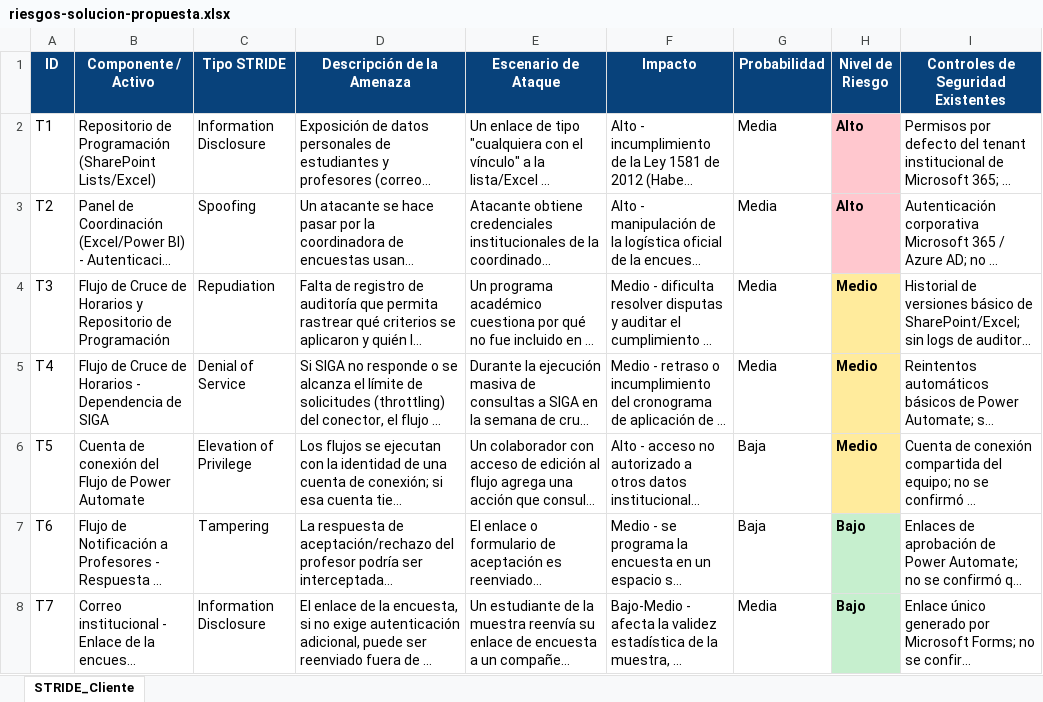
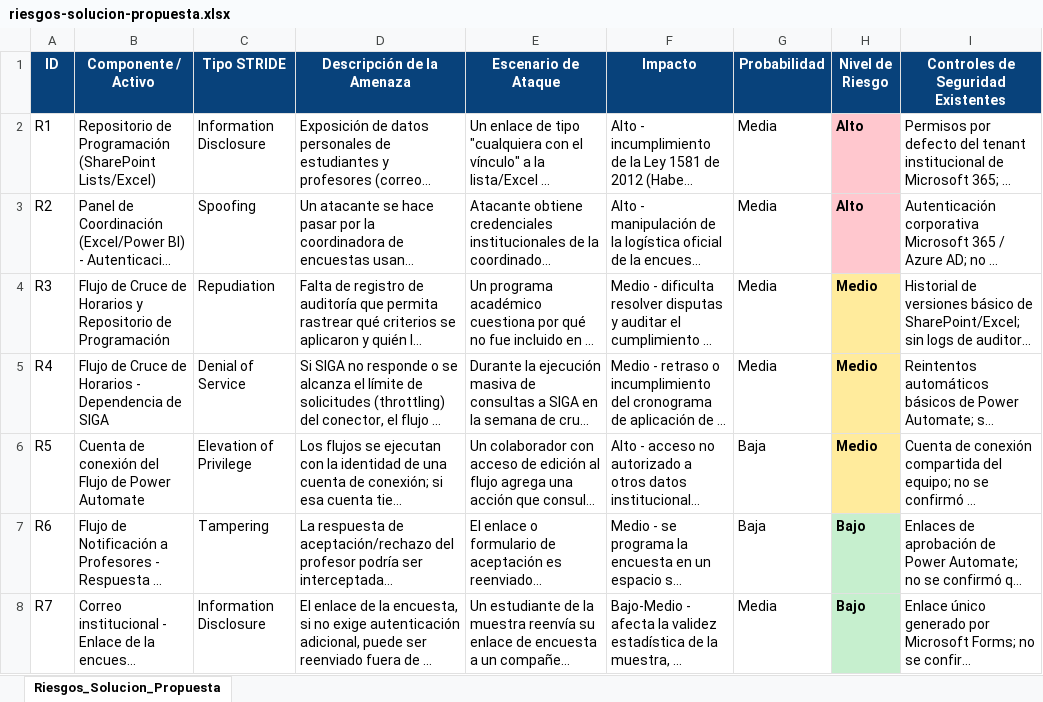
Before and after one commit to Wax-01/Unisabana-solution, an Excel workbook: 07-opportunities-solutions/riesgos-solucion-propuesta.xlsx, sheet Riesgos_Solucion_Propuesta, drawn as a sheet; only a part is shown; long unchanged cells end in …; values as stored, in another font and other column widths than the file's, no borders; the diff names each change by its address in the sheet, - before the commit and + after, or states it on an @@ line.

```diff
--- a/07-opportunities-solutions/riesgos-solucion-propuesta.xlsx (sheet Riesgos_Solucion_Propuesta)
+++ b/07-opportunities-solutions/riesgos-solucion-propuesta.xlsx (sheet Riesgos_Solucion_Propuesta)
-sheet tab: STRIDE_Cliente
+sheet tab: Riesgos_Solucion_Propuesta
-A2 (ID): T1
+A2 (ID): R1
-A3 (ID): T2
+A3 (ID): R2
-A4 (ID): T3
+A4 (ID): R3
-A5 (ID): T4
+A5 (ID): R4
-A6 (ID): T5
+A6 (ID): R5
-A7 (ID): T6
+A7 (ID): R6
-A8 (ID): T7
+A8 (ID): R7
```
Also changed, not shown: 06-normatividad/checklist-cliente.xlsx, 07-opportunities-solutions/matriz-brechas.xlsx, 17 other files.
